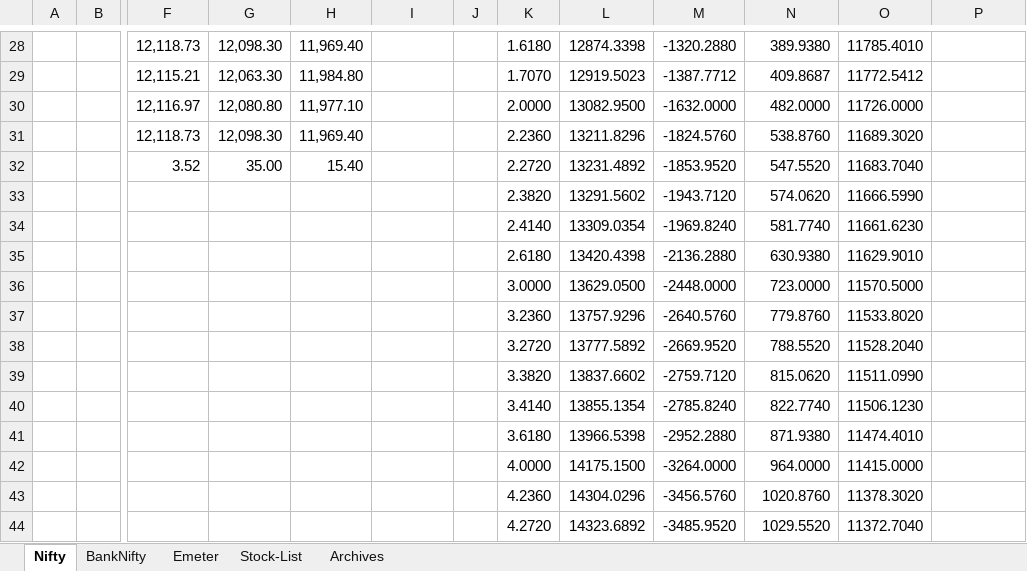
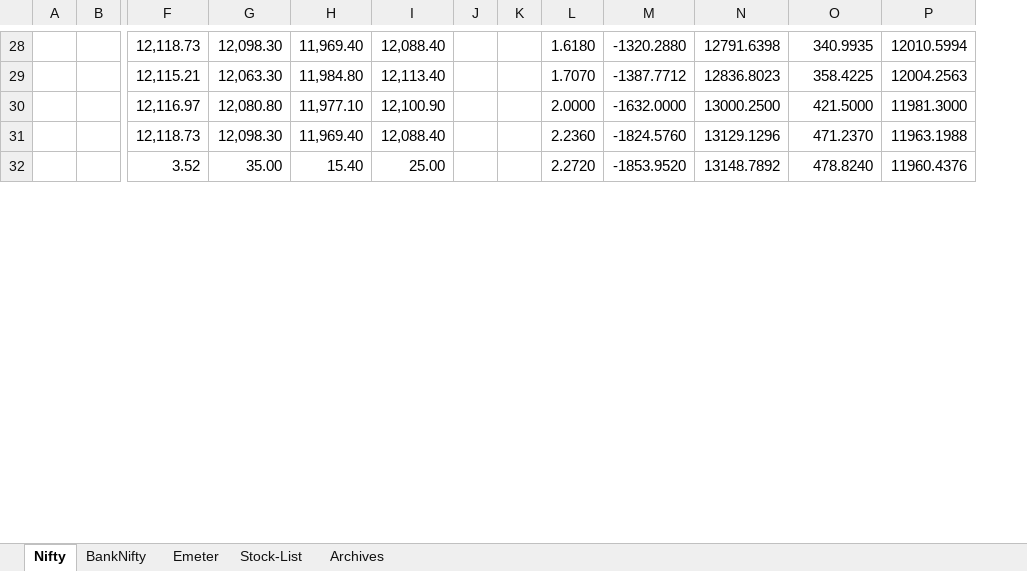
Before and after one commit to anbumaran/stocks, an Excel workbook: Pivots.xlsx, sheet Nifty, drawn as a sheet; only a part is shown, gaps mark what is left out; values as stored, in another font and other column widths than the file's, no cell formats; removed rows and columns are numbered as before the commit, all else as after; rows hold the shown columns only; the diff covers the shown part only; the diff names each change by its address in the sheet, - before the commit and + after, or states it on an @@ line.

```diff
--- a/Pivots.xlsx (sheet Nifty)
+++ b/Pivots.xlsx (sheet Nifty)
+column K, empty
-column L, rows 28-32: 12874.3398 | 12919.5023 | 13082.9500 | 13211.8296 | 13231.4892
-I28: (empty)
+I28: 12,088.40
-N28: 389.9380
+N28: 12791.6398
-O28: 11785.4010
+O28: 340.9935
-P28: (empty)
+P28: 12010.5994
-I29: (empty)
+I29: 12,113.40
-N29: 409.8687
+N29: 12836.8023
-O29: 11772.5412
+O29: 358.4225
-P29: (empty)
+P29: 12004.2563
-I30: (empty)
+I30: 12,100.90
-N30: 482.0000
+N30: 13000.2500
-O30: 11726.0000
+O30: 421.5000
-P30: (empty)
+P30: 11981.3000
-I31: (empty)
+I31: 12,088.40
-N31: 538.8760
+N31: 13129.1296
-O31: 11689.3020
+O31: 471.2370
-P31: (empty)
+P31: 11963.1988
-I32: (empty)
+I32: 25.00
-N32: 547.5520
+N32: 13148.7892
-O32: 11683.7040
+O32: 478.8240
-P32: (empty)
+P32: 11960.4376
-row 33:  |  |  |  |  |  |  | 2.3820 | 13291.5602 | -1943.7120 | 574.0620 | 11666.5990
-row 34:  |  |  |  |  |  |  | 2.4140 | 13309.0354 | -1969.8240 | 581.7740 | 11661.6230
-row 35:  |  |  |  |  |  |  | 2.6180 | 13420.4398 | -2136.2880 | 630.9380 | 11629.9010
-row 36:  |  |  |  |  |  |  | 3.0000 | 13629.0500 | -2448.0000 | 723.0000 | 11570.5000
-row 37:  |  |  |  |  |  |  | 3.2360 | 13757.9296 | -2640.5760 | 779.8760 | 11533.8020
-row 38:  |  |  |  |  |  |  | 3.2720 | 13777.5892 | -2669.9520 | 788.5520 | 11528.2040
-row 39:  |  |  |  |  |  |  | 3.3820 | 13837.6602 | -2759.7120 | 815.0620 | 11511.0990
-row 40:  |  |  |  |  |  |  | 3.4140 | 13855.1354 | -2785.8240 | 822.7740 | 11506.1230
-row 41:  |  |  |  |  |  |  | 3.6180 | 13966.5398 | -2952.2880 | 871.9380 | 11474.4010
-row 42:  |  |  |  |  |  |  | 4.0000 | 14175.1500 | -3264.0000 | 964.0000 | 11415.0000
-row 43:  |  |  |  |  |  |  | 4.2360 | 14304.0296 | -3456.5760 | 1020.8760 | 11378.3020
-row 44:  |  |  |  |  |  |  | 4.2720 | 14323.6892 | -3485.9520 | 1029.5520 | 11372.7040
```
Also changed, not shown: 22 added rows, 10 removed rows and 85 edited cells elsewhere in this sheet, sheet BankNifty, cell formats, formulas that keep their value.
